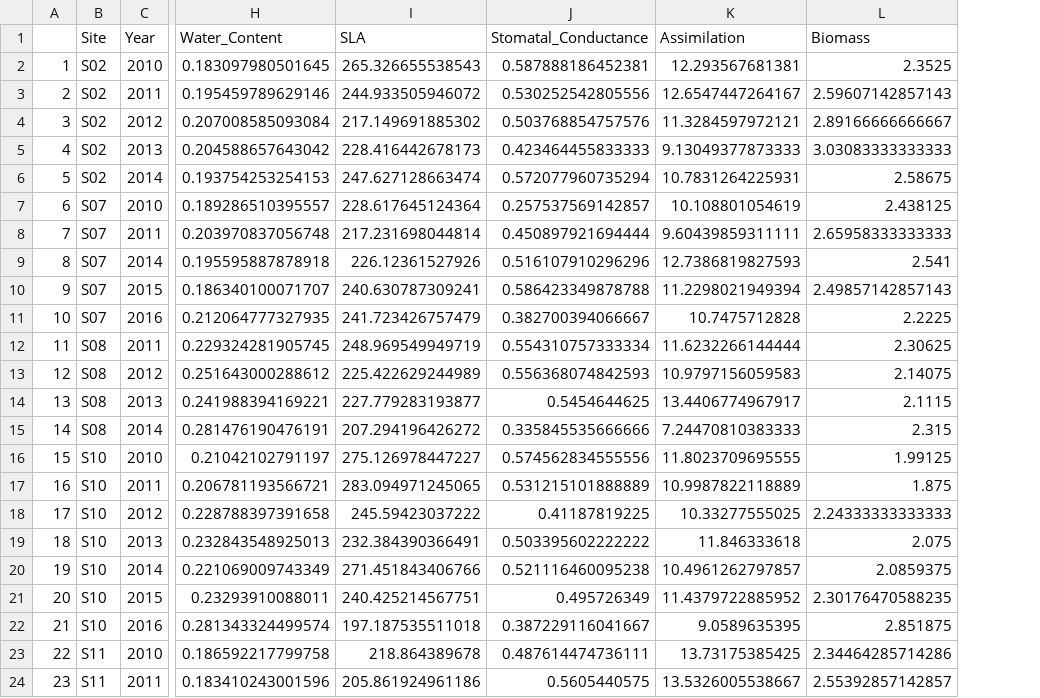
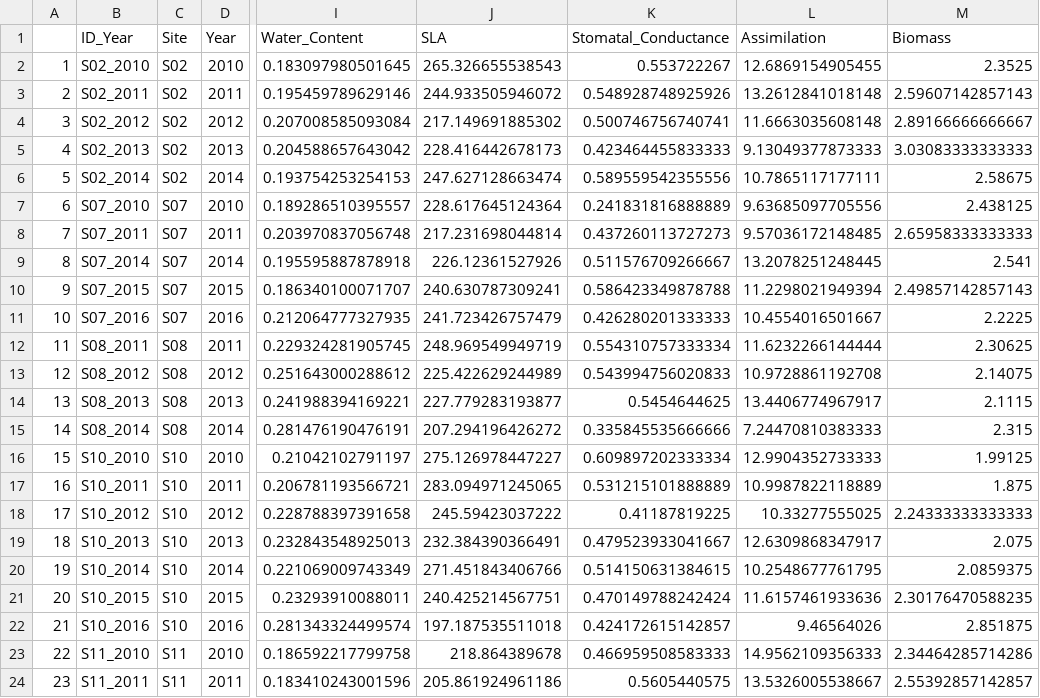
Before and after one commit to anstettd/a_Resurrection, a CSV file: Data/trait.means.w.csv, drawn as a sheet; only a part is shown, gaps mark what is left out; addresses are those after the commit; the diff covers the shown part only; the diff names each change by its address in the sheet, - before the commit and + after, or states it on an @@ line.

```diff
--- a/Data/trait.means.w.csv
+++ b/Data/trait.means.w.csv
+column B (ID_Year), rows 2-24: S02_2010 | S02_2011 | S02_2012 | S02_2013 | S02_2014 | S07_2010 | S07_2011 | S07_2014 | S07_2015 | S07_2016 | S08_2011 | S08_2012 | S08_2013 | S08_2014 | S10_2010 | S10_2011 | S10_2012 | S10_2013 | S10_2014 | S10_2015 | S10_2016 | S11_2010 | S11_2011
-K2 (Stomatal_Conductance): 0.587888186452381
+K2 (Stomatal_Conductance): 0.553722267
-L2 (Assimilation): 12.293567681381
+L2 (Assimilation): 12.6869154905455
-K3 (Stomatal_Conductance): 0.530252542805556
+K3 (Stomatal_Conductance): 0.548928748925926
-L3 (Assimilation): 12.6547447264167
+L3 (Assimilation): 13.2612841018148
-K4 (Stomatal_Conductance): 0.503768854757576
+K4 (Stomatal_Conductance): 0.500746756740741
-L4 (Assimilation): 11.3284597972121
+L4 (Assimilation): 11.6663035608148
-K6 (Stomatal_Conductance): 0.572077960735294
+K6 (Stomatal_Conductance): 0.589559542355556
-L6 (Assimilation): 10.7831264225931
+L6 (Assimilation): 10.7865117177111
-K7 (Stomatal_Conductance): 0.257537569142857
+K7 (Stomatal_Conductance): 0.241831816888889
-L7 (Assimilation): 10.108801054619
+L7 (Assimilation): 9.63685097705556
-K8 (Stomatal_Conductance): 0.450897921694444
+K8 (Stomatal_Conductance): 0.437260113727273
-L8 (Assimilation): 9.60439859311111
+L8 (Assimilation): 9.57036172148485
-K9 (Stomatal_Conductance): 0.516107910296296
+K9 (Stomatal_Conductance): 0.511576709266667
-L9 (Assimilation): 12.7386819827593
+L9 (Assimilation): 13.2078251248445
-K11 (Stomatal_Conductance): 0.382700394066667
+K11 (Stomatal_Conductance): 0.426280201333333
-L11 (Assimilation): 10.7475712828
+L11 (Assimilation): 10.4554016501667
-K13 (Stomatal_Conductance): 0.556368074842593
+K13 (Stomatal_Conductance): 0.543994756020833
-L13 (Assimilation): 10.9797156059583
+L13 (Assimilation): 10.9728861192708
-K16 (Stomatal_Conductance): 0.574562834555556
+K16 (Stomatal_Conductance): 0.609897202333334
-L16 (Assimilation): 11.8023709695555
+L16 (Assimilation): 12.9904352733333
-K19 (Stomatal_Conductance): 0.503395602222222
+K19 (Stomatal_Conductance): 0.479523933041667
-L19 (Assimilation): 11.846333618
+L19 (Assimilation): 12.6309868347917
-K20 (Stomatal_Conductance): 0.521116460095238
+K20 (Stomatal_Conductance): 0.514150631384615
-L20 (Assimilation): 10.4961262797857
+L20 (Assimilation): 10.2548677761795
-K21 (Stomatal_Conductance): 0.495726349
+K21 (Stomatal_Conductance): 0.470149788242424
-L21 (Assimilation): 11.4379722885952
+L21 (Assimilation): 11.6157461933636
-K22 (Stomatal_Conductance): 0.387229116041667
+K22 (Stomatal_Conductance): 0.424172615142857
-L22 (Assimilation): 9.0589635395
+L22 (Assimilation): 9.46564026
-K23 (Stomatal_Conductance): 0.487614474736111
+K23 (Stomatal_Conductance): 0.466959508583333
-L23 (Assimilation): 13.73175385425
+L23 (Assimilation): 14.9562109356333
```
Also changed, not shown: 60 edited cells elsewhere in this file, Data/pc.means.d.csv, Data/pc.means.w.csv, 6 other files.
